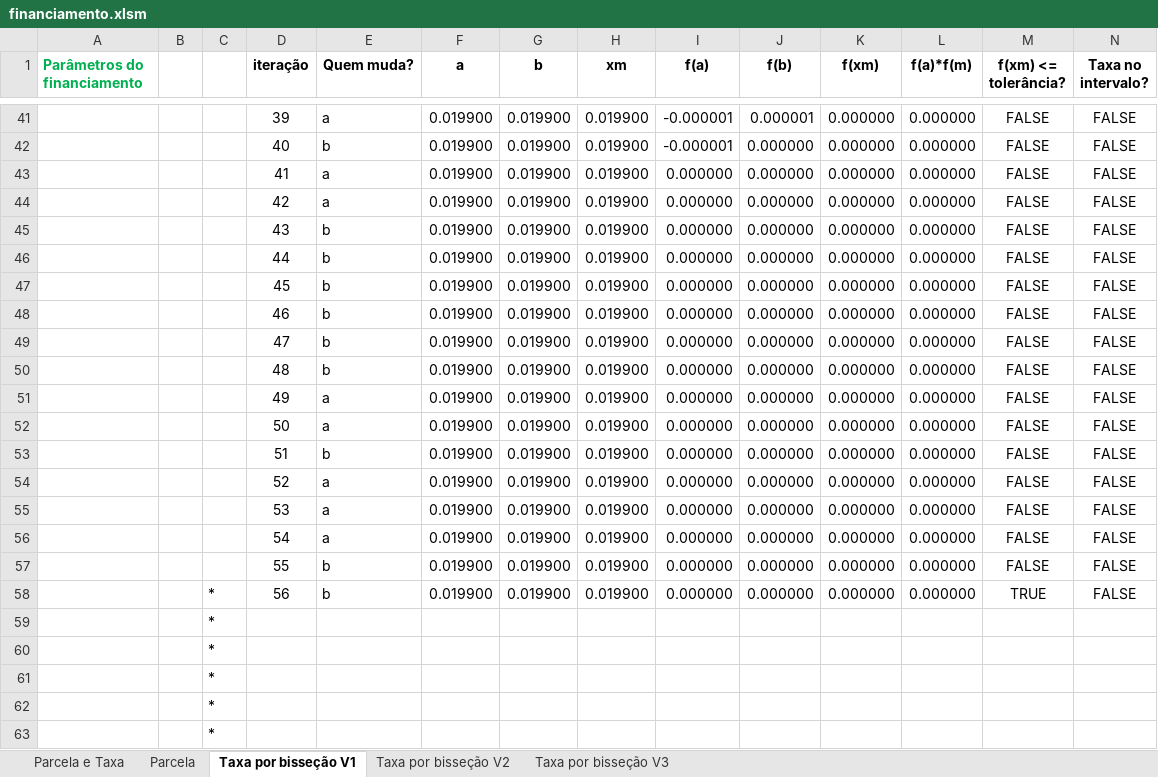
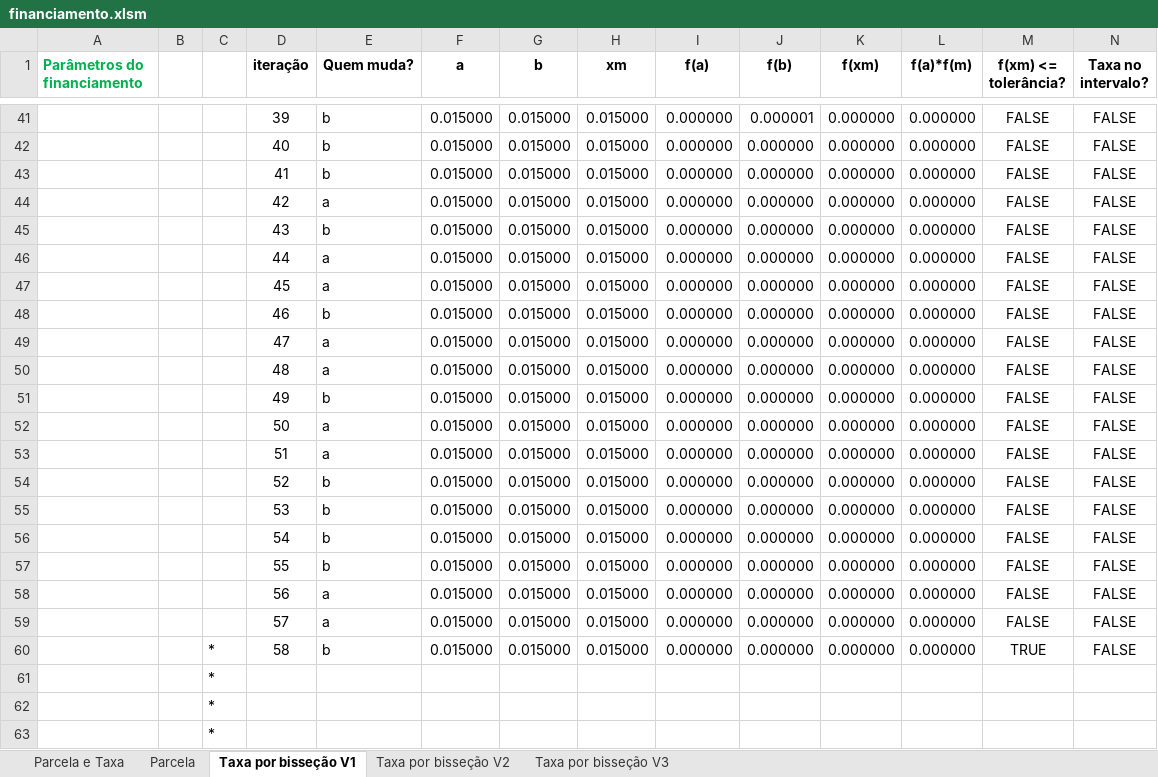
Before and after one commit to prietoab/financ01, an Excel workbook: financiamento.xlsm, sheet Taxa por bisseção V1, drawn as a sheet; only a part is shown, gaps mark what is left out; values as stored, in another font and other column widths than the file's, no borders; removed rows and columns are numbered as before the commit, all else as after; the diff covers the shown part only; the diff names each change by its address in the sheet, - before the commit and + after, or states it on an @@ line.

```diff
--- a/financiamento.xlsm (sheet Taxa por bisseção V1)
+++ b/financiamento.xlsm (sheet Taxa por bisseção V1)
-E41 (Quem muda?): a
+E41 (Quem muda?): b
-F41:F57 (a): 0.019900
+F41:F57 (a): 0.015000
-G41:G57 (b): 0.019900
+G41:G57 (b): 0.015000
-H41:H57 (xm): 0.019900
+H41:H57 (xm): 0.015000
-I41:I42 (f(a)): -0.000001
+I41:I42 (f(a)): 0.000000
-E43 (Quem muda?): a
+E43 (Quem muda?): b
-E46:E47 (Quem muda?): b
+E46:E47 (Quem muda?): a
-E49:E50 (Quem muda?): b
+E49:E50 (Quem muda?): a
-E51 (Quem muda?): a
+E51 (Quem muda?): b
-E53 (Quem muda?): b
+E53 (Quem muda?): a
-E54:E56 (Quem muda?): a
+E54:E56 (Quem muda?): b
+row 58:  |  |  | 56 | a | 0.015000 | 0.015000 | 0.015000 | 0.000000 | 0.000000 | 0.000000 | 0.000000 | FALSE | FALSE
+row 59:  |  |  | 57 | a | 0.015000 | 0.015000 | 0.015000 | 0.000000 | 0.000000 | 0.000000 | 0.000000 | FALSE | FALSE
-D60 (iteração): 56
+D60 (iteração): 58
-F60 (a): 0.019900
+F60 (a): 0.015000
-G60 (b): 0.019900
+G60 (b): 0.015000
-H60 (xm): 0.019900
+H60 (xm): 0.015000
-row 59:  |  | *
-row 60:  |  | *
```
Also changed, not shown: 30 added rows, 30 removed rows and 49 edited cells elsewhere in this sheet, sheet Parcela, sheet Parcela e Taxa, sheet Taxa por bisseção V3, sheet Taxa por bisseção V2, formulas that keep their value, financiamento.xlsx, 2 other files.
